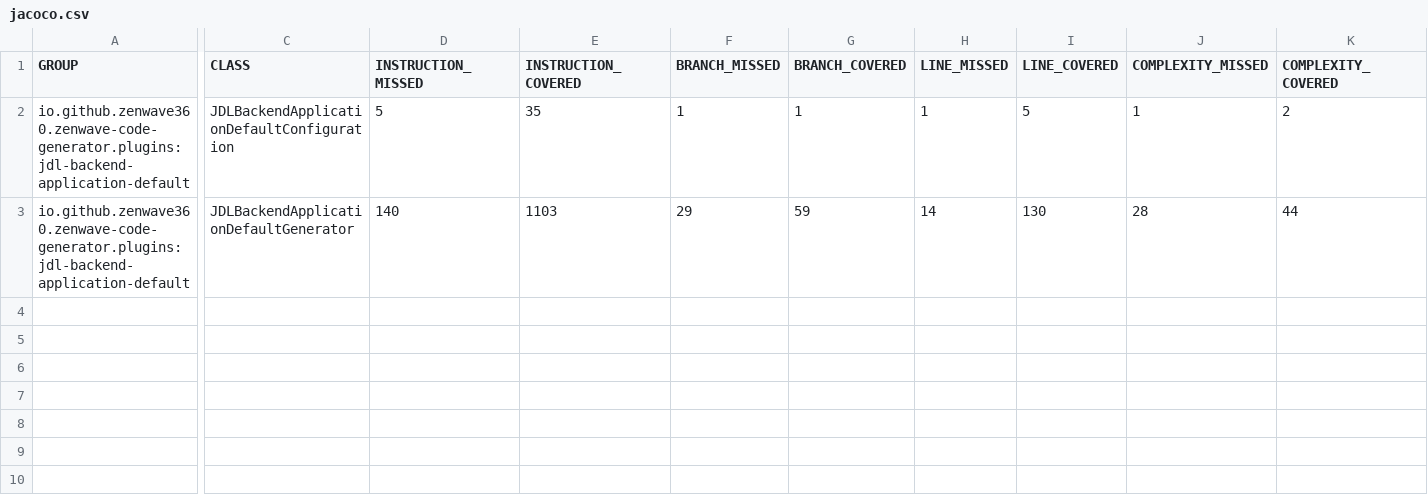
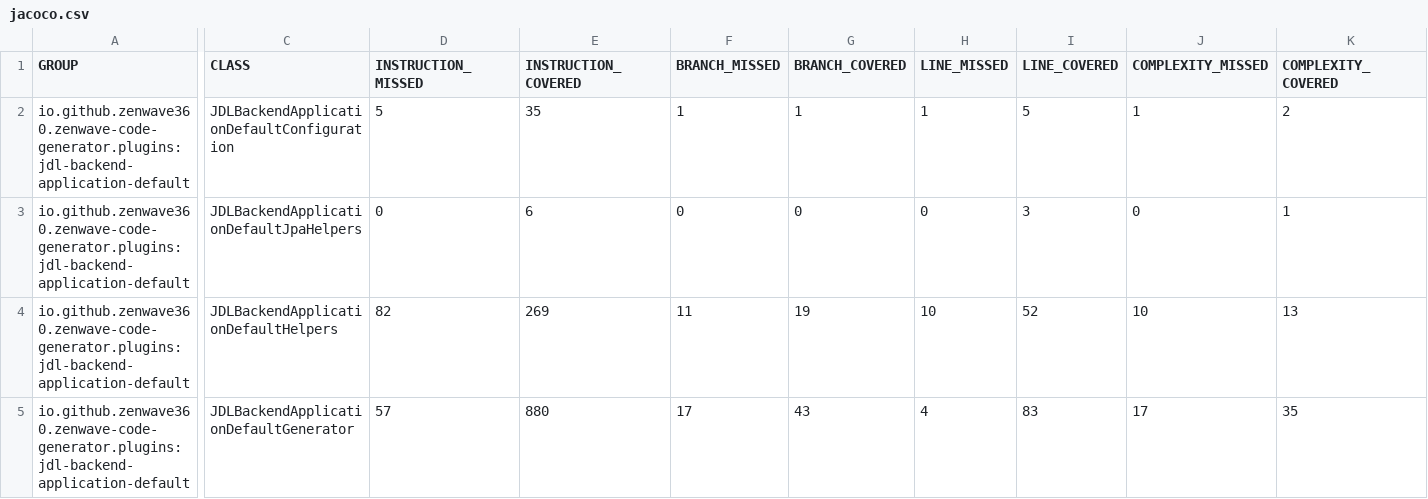
Before and after one commit to ZenWave360/zenwave-sdk, a CSV file: jacoco/plugins/jdl-backend-application-default/target/site/jacoco/jacoco.csv, drawn as a sheet; only a part is shown, gaps mark what is left out; addresses are those after the commit; rows hold the shown columns only; the diff covers the shown part only; the diff names each change by its address in the sheet, - before the commit and + after, or states it on an @@ line.

```diff
--- a/jacoco/plugins/jdl-backend-application-default/target/site/jacoco/jacoco.csv
+++ b/jacoco/plugins/jdl-backend-application-default/target/site/jacoco/jacoco.csv
+row 3: io.github.zenwave360.zenwave-code-generator.plugins:jdl-backend-application-default | JDLBackendApplicationDefaultJpaHelpers | 0 | 6 | 0 | 0 | 0 | 3 | 0 | 1
+row 4: io.github.zenwave360.zenwave-code-generator.plugins:jdl-backend-application-default | JDLBackendApplicationDefaultHelpers | 82 | 269 | 11 | 19 | 10 | 52 | 10 | 13
-D5 (INSTRUCTION_MISSED): 140
+D5 (INSTRUCTION_MISSED): 57
-E5 (INSTRUCTION_COVERED): 1103
+E5 (INSTRUCTION_COVERED): 880
-F5 (BRANCH_MISSED): 29
+F5 (BRANCH_MISSED): 17
-G5 (BRANCH_COVERED): 59
+G5 (BRANCH_COVERED): 43
-H5 (LINE_MISSED): 14
+H5 (LINE_MISSED): 4
-I5 (LINE_COVERED): 130
+I5 (LINE_COVERED): 83
-J5 (COMPLEXITY_MISSED): 28
+J5 (COMPLEXITY_MISSED): 17
-K5 (COMPLEXITY_COVERED): 44
+K5 (COMPLEXITY_COVERED): 35
```
Also changed, not shown: 1 edited cell elsewhere in this file, jacoco-report.csv, jacoco/plugins/java-to-jdl/target/site/jacoco/jacoco.csv, 22 other files.
